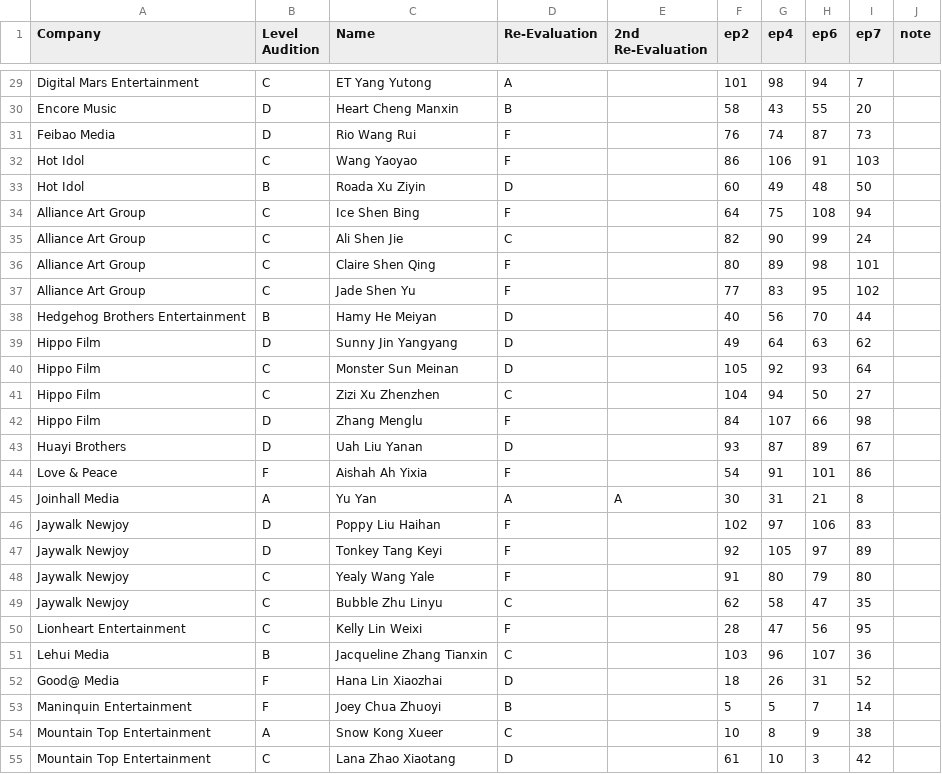
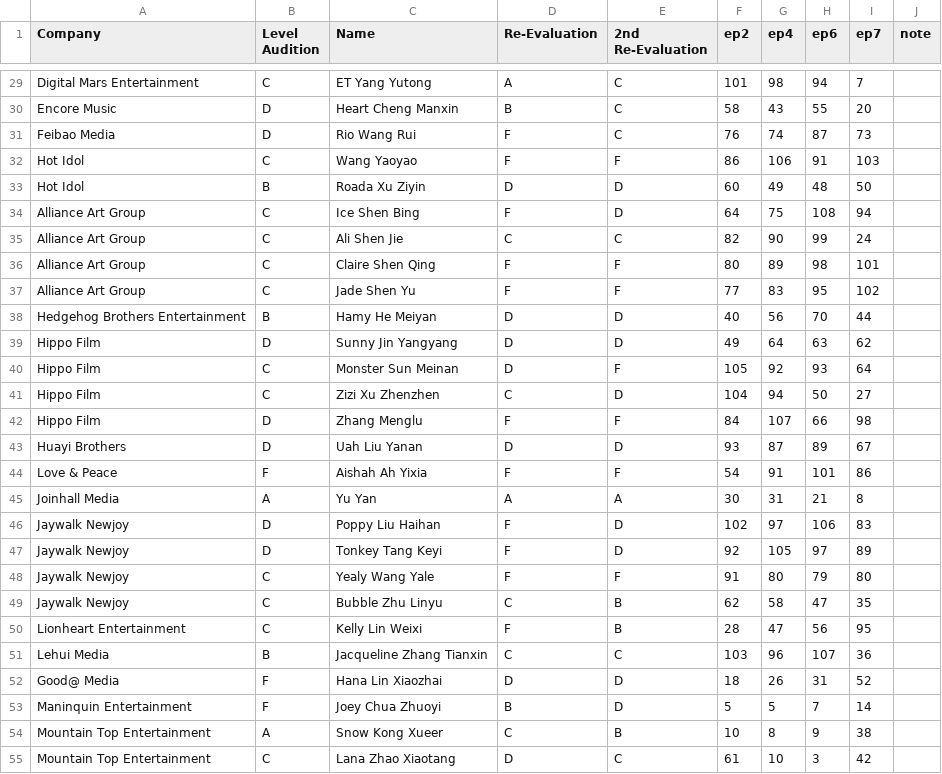
Before and after one commit to vertil0/ywy2-ranking, a CSV file: trainees.csv, drawn as a sheet; only a part is shown, gaps mark what is left out; the diff covers the shown part only; the diff names each change by its address in the sheet, - before the commit and + after, or states it on an @@ line.

Commit message:
2nd Re-Evaluation grades

```diff
--- a/trainees.csv
+++ b/trainees.csv
-E29:E31 (2nd Re-Evaluation): (empty)
+E29:E31 (2nd Re-Evaluation): C
-E32 (2nd Re-Evaluation): (empty)
+E32 (2nd Re-Evaluation): F
-E33:E34 (2nd Re-Evaluation): (empty)
+E33:E34 (2nd Re-Evaluation): D
-E35 (2nd Re-Evaluation): (empty)
+E35 (2nd Re-Evaluation): C
-E36:E37 (2nd Re-Evaluation): (empty)
+E36:E37 (2nd Re-Evaluation): F
-E38:E39 (2nd Re-Evaluation): (empty)
+E38:E39 (2nd Re-Evaluation): D
-E40 (2nd Re-Evaluation): (empty)
+E40 (2nd Re-Evaluation): F
-E41 (2nd Re-Evaluation): (empty)
+E41 (2nd Re-Evaluation): D
-E42 (2nd Re-Evaluation): (empty)
+E42 (2nd Re-Evaluation): F
-E43 (2nd Re-Evaluation): (empty)
+E43 (2nd Re-Evaluation): D
-E44 (2nd Re-Evaluation): (empty)
+E44 (2nd Re-Evaluation): F
-E46:E47 (2nd Re-Evaluation): (empty)
+E46:E47 (2nd Re-Evaluation): D
-E48 (2nd Re-Evaluation): (empty)
+E48 (2nd Re-Evaluation): F
-E49:E50 (2nd Re-Evaluation): (empty)
+E49:E50 (2nd Re-Evaluation): B
-E51 (2nd Re-Evaluation): (empty)
+E51 (2nd Re-Evaluation): C
-E52:E53 (2nd Re-Evaluation): (empty)
+E52:E53 (2nd Re-Evaluation): D
-E54 (2nd Re-Evaluation): (empty)
+E54 (2nd Re-Evaluation): B
-E55 (2nd Re-Evaluation): (empty)
+E55 (2nd Re-Evaluation): C
```
Also changed, not shown: 76 edited cells elsewhere in this file, 1 other file.
